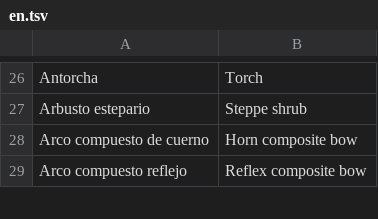
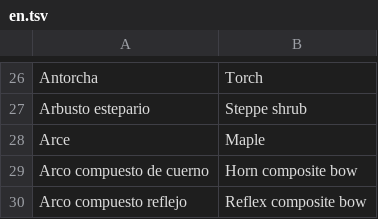
Before and after one commit to amaturanas-sys/Scavenger, a TSV file: assets/i18n/en.tsv, drawn as a sheet; only a part is shown, gaps mark what is left out; the diff names each change by its address in the sheet, - before the commit and + after, or states it on an @@ line.

```diff
--- a/assets/i18n/en.tsv
+++ b/assets/i18n/en.tsv
+row 28: Arce | Maple
```
Also changed, not shown: assets/inventario.tsv, 18 other files.
